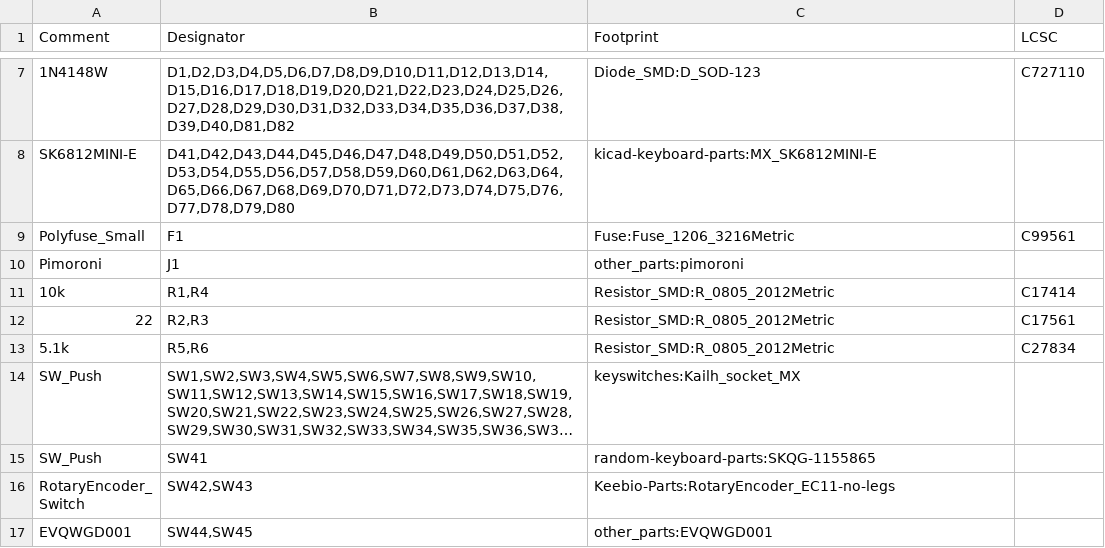
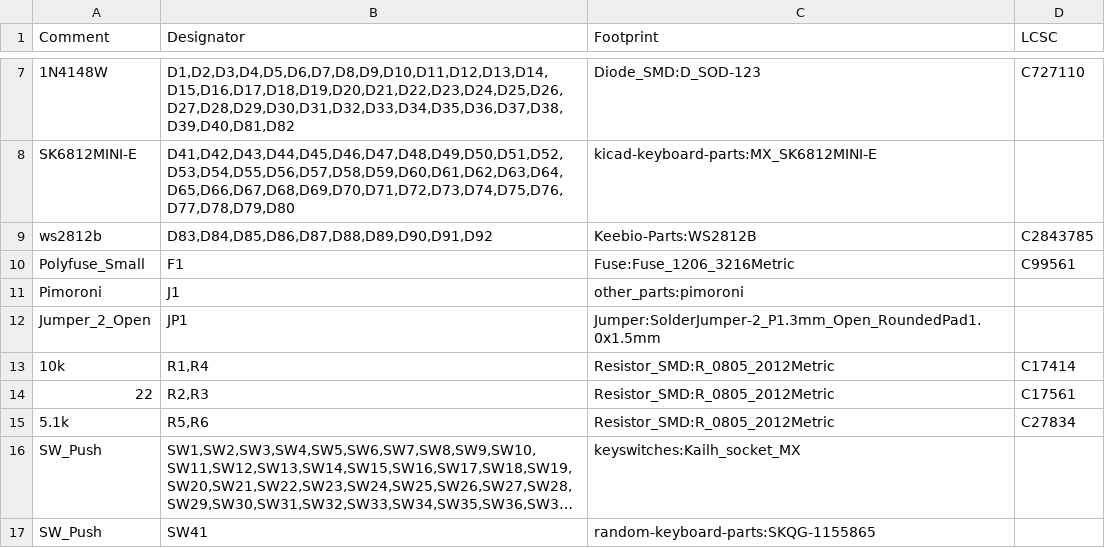
Before and after one commit to sadekbaroudi/barobord, a CSV file: mx/gerbers/barobord-bom.csv, drawn as a sheet; only a part is shown, gaps mark what is left out; the shorter side is filled out with more unchanged rows; long unchanged cells end in …; the diff names each change by its address in the sheet, - before the commit and + after, or states it on an @@ line.

```diff
--- a/mx/gerbers/barobord-bom.csv
+++ b/mx/gerbers/barobord-bom.csv
+row 9: ws2812b | D83,D84,D85,D86,D87,D88,D89,D90,D91,D92 | Keebio-Parts:WS2812B | C2843785
+row 12: Jumper_2_Open | JP1 | Jumper:SolderJumper-2_P1.3mm_Open_RoundedPad1.0x1.5mm
```
Also changed, not shown: mx/gerbers/barobord-bottom-pos.csv, 24 other files.
